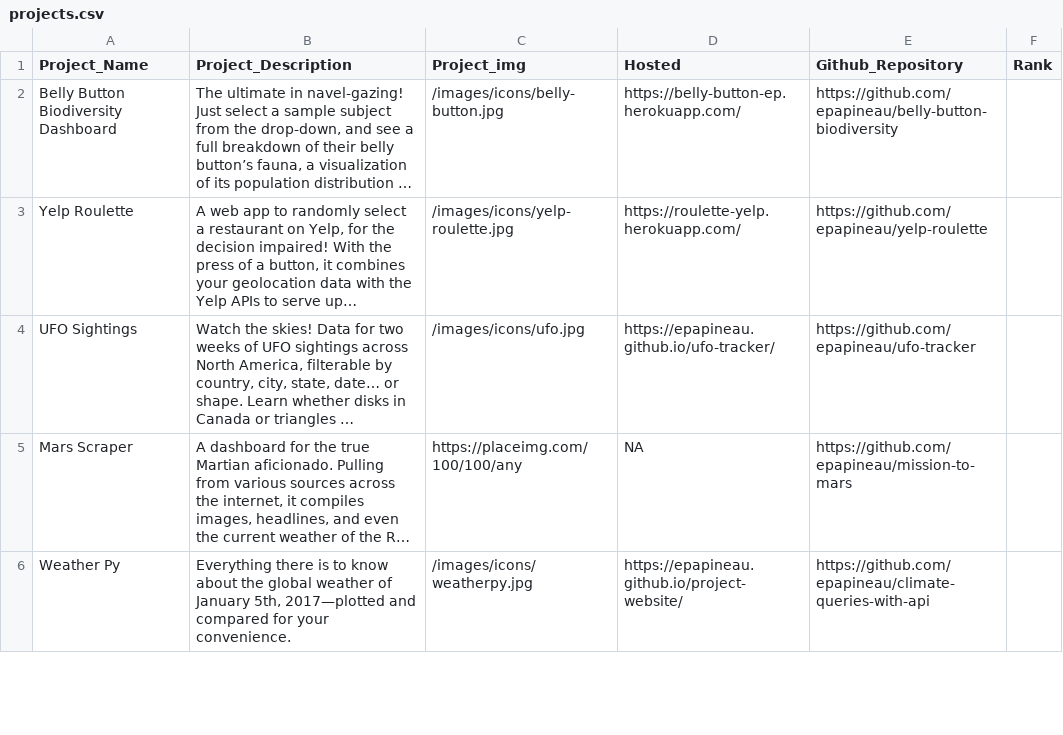
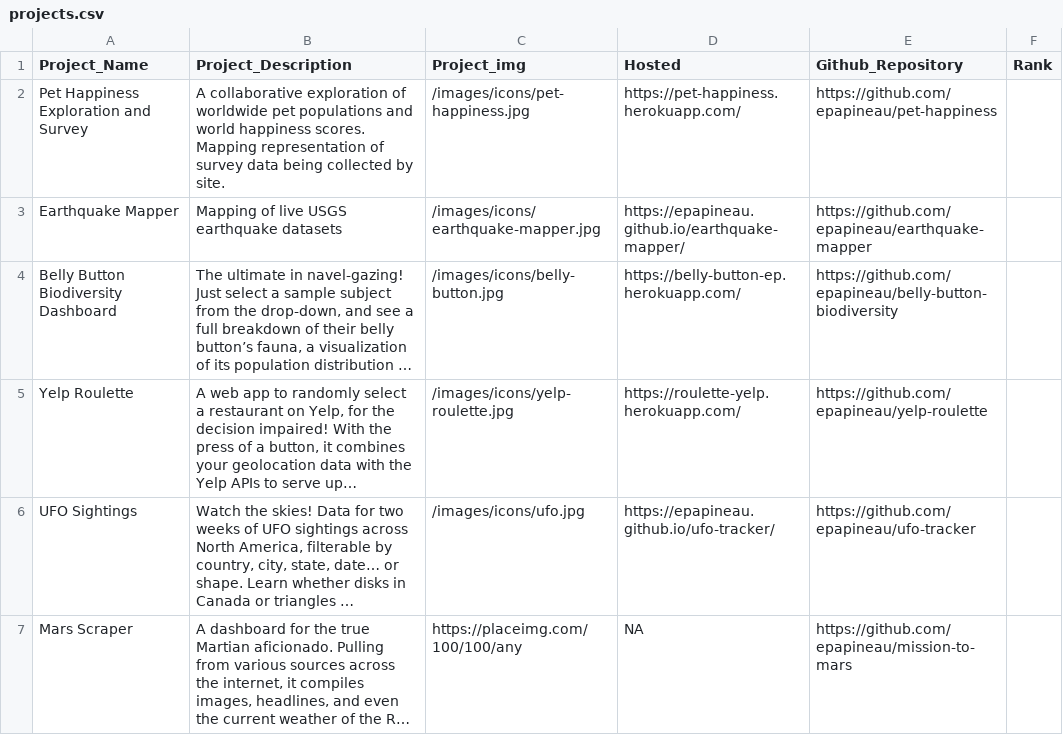
Before and after one commit to epapineau/epapineau.github.io, a CSV file: data/projects.csv, drawn as a sheet; only a part is shown; the shorter side is filled out with more unchanged rows; long unchanged cells end in …; the diff names each change by its address in the sheet, - before the commit and + after, or states it on an @@ line.

Commit message:
added earthquake mapper and pet happiness projects

```diff
--- a/data/projects.csv
+++ b/data/projects.csv
+row 2: Pet Happiness Exploration and Survey | A collaborative exploration of worldwide pet populations and world happiness scores. Mapping representation of survey data being collected by site. | /images/icons/pet-happiness.jpg | https://pet-happiness.herokuapp.com/ | https://github.com/epapineau/pet-happiness
+row 3: Earthquake Mapper | Mapping of live USGS earthquake datasets | /images/icons/earthquake-mapper.jpg | https://epapineau.github.io/earthquake-mapper/ | https://github.com/epapineau/earthquake-mapper
```
Also changed, not shown: 2 other files.
